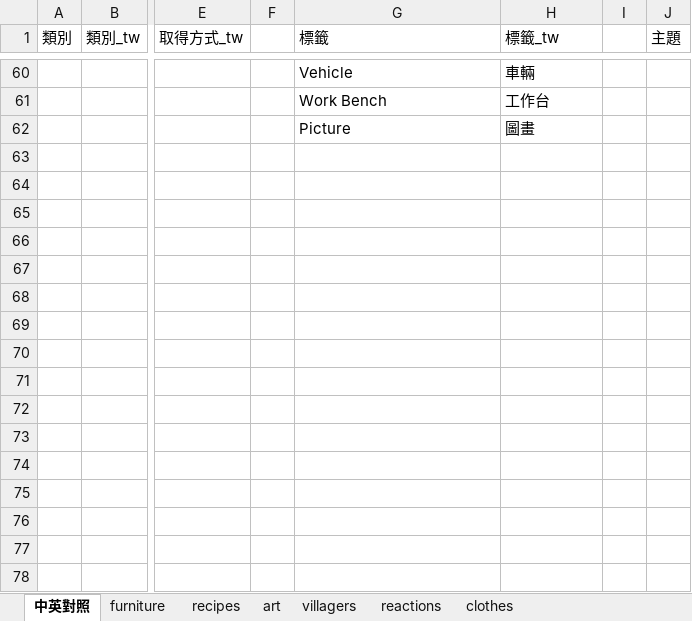
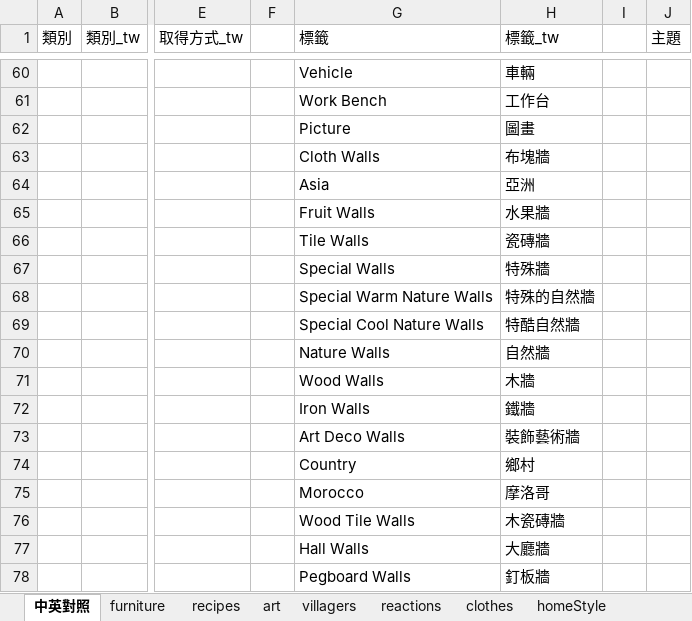
Before and after one commit to HuskyHsu/NookAssets, an Excel workbook: tempData/Furniture.xlsx, sheet 中英對照, drawn as a sheet; only a part is shown, gaps mark what is left out; values as stored, in another font and other column widths than the file's, no borders; the diff covers the shown part only; the diff names each change by its address in the sheet, - before the commit and + after, or states it on an @@ line.

```diff
--- a/tempData/Furniture.xlsx (sheet 中英對照)
+++ b/tempData/Furniture.xlsx (sheet 中英對照)
+sheet tab: homeStyle
-G63 (標籤): (empty)
+G63 (標籤): Cloth Walls
-H63 (標籤_tw): (empty)
+H63 (標籤_tw): 布塊牆
-G64 (標籤): (empty)
+G64 (標籤): Asia
-H64 (標籤_tw): (empty)
+H64 (標籤_tw): 亞洲
-G65 (標籤): (empty)
+G65 (標籤): Fruit Walls
-H65 (標籤_tw): (empty)
+H65 (標籤_tw): 水果牆
-G66 (標籤): (empty)
+G66 (標籤): Tile Walls
-H66 (標籤_tw): (empty)
+H66 (標籤_tw): 瓷磚牆
-G67 (標籤): (empty)
+G67 (標籤): Special Walls
-H67 (標籤_tw): (empty)
+H67 (標籤_tw): 特殊牆
-G68 (標籤): (empty)
+G68 (標籤): Special Warm Nature Walls
-H68 (標籤_tw): (empty)
+H68 (標籤_tw): 特殊的自然牆
-G69 (標籤): (empty)
+G69 (標籤): Special Cool Nature Walls
-H69 (標籤_tw): (empty)
+H69 (標籤_tw): 特酷自然牆
-G70 (標籤): (empty)
+G70 (標籤): Nature Walls
-H70 (標籤_tw): (empty)
+H70 (標籤_tw): 自然牆
-G71 (標籤): (empty)
+G71 (標籤): Wood Walls
-H71 (標籤_tw): (empty)
+H71 (標籤_tw): 木牆
-G72 (標籤): (empty)
+G72 (標籤): Iron Walls
-H72 (標籤_tw): (empty)
+H72 (標籤_tw): 鐵牆
-G73 (標籤): (empty)
+G73 (標籤): Art Deco Walls
-H73 (標籤_tw): (empty)
+H73 (標籤_tw): 裝飾藝術牆
-G74 (標籤): (empty)
+G74 (標籤): Country
-H74 (標籤_tw): (empty)
+H74 (標籤_tw): 鄉村
-G75 (標籤): (empty)
+G75 (標籤): Morocco
-H75 (標籤_tw): (empty)
+H75 (標籤_tw): 摩洛哥
-G76 (標籤): (empty)
+G76 (標籤): Wood Tile Walls
-H76 (標籤_tw): (empty)
+H76 (標籤_tw): 木瓷磚牆
-G77 (標籤): (empty)
+G77 (標籤): Hall Walls
-H77 (標籤_tw): (empty)
+H77 (標籤_tw): 大廳牆
-G78 (標籤): (empty)
+G78 (標籤): Pegboard Walls
-H78 (標籤_tw): (empty)
+H78 (標籤_tw): 釘板牆
```
Also changed, not shown: 162 edited cells elsewhere in this sheet, other sheet tabs, 5 other files.
